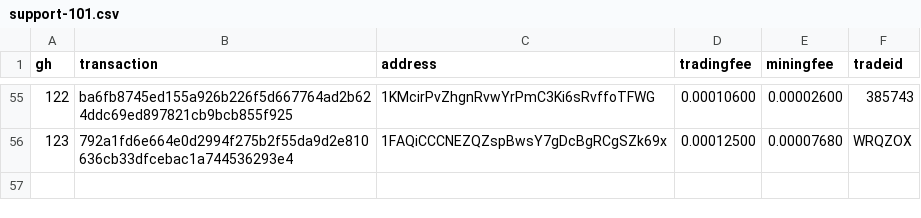
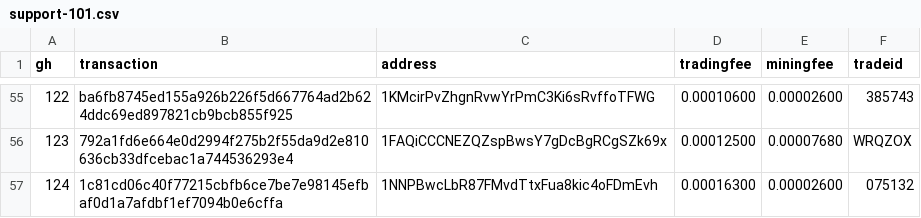
Before and after one commit to bisq-network/support, a CSV file: support-101.csv, drawn as a sheet; only a part is shown, gaps mark what is left out; the diff names each change by its address in the sheet, - before the commit and + after, or states it on an @@ line.

Commit message:
Add txns for fee reimbursement #124

```diff
--- a/support-101.csv
+++ b/support-101.csv
+row 57: 124 | 1c81cd06c40f77215cbfb6ce7be7e98145efbaf0d1a7afdbf1ef7094b0e6cffa | 1NNPBwcLbR87FMvdTtxFua8kic4oFDmEvh | 0.00016300 | 0.00002600 | 075132
```
